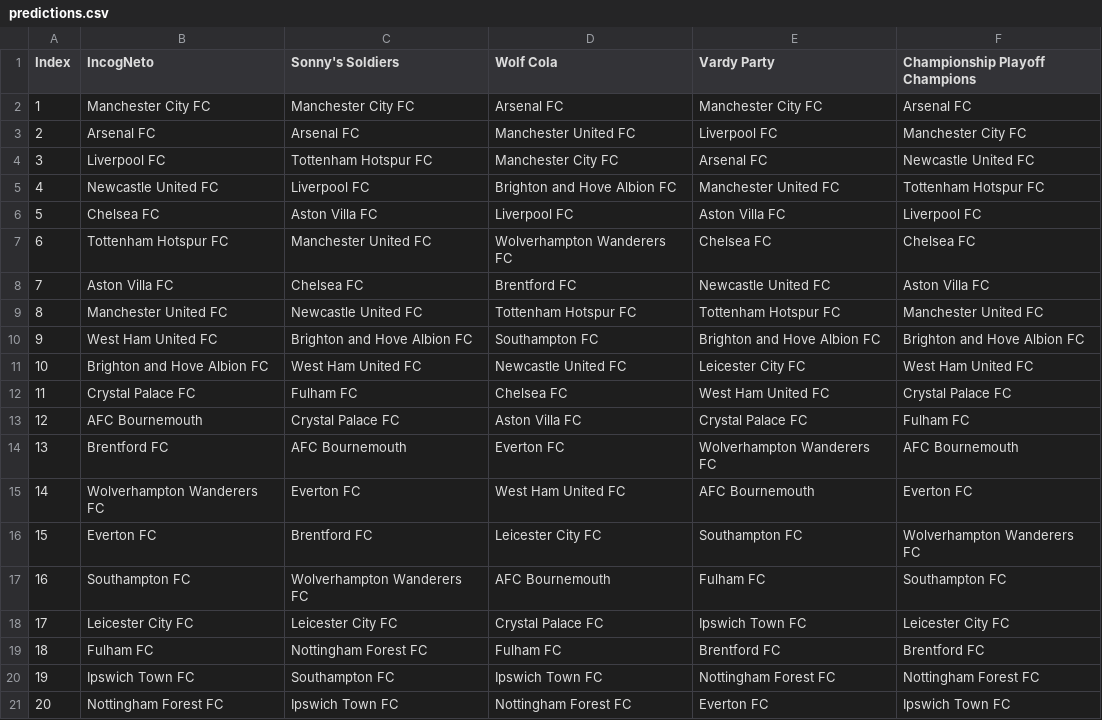
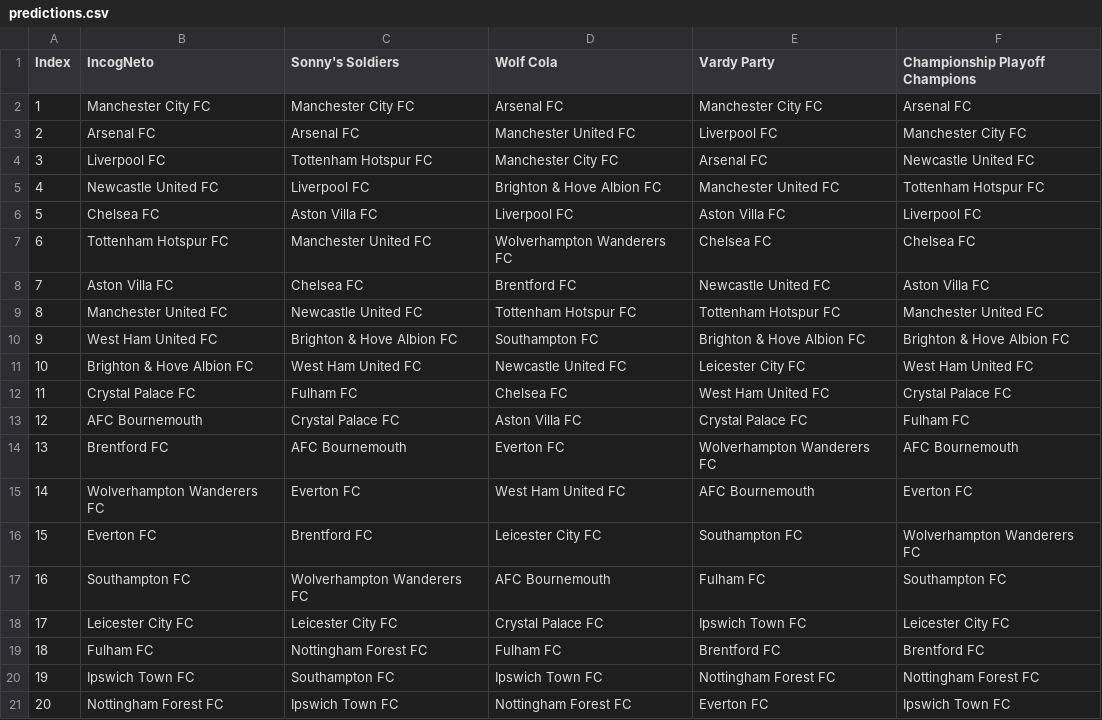
Before and after one commit to ijd5004/pl-pool, a CSV file: predictions.csv, drawn as a sheet.

Commit message:
Fix error in predictions.csv and update API

```diff
--- a/predictions.csv
+++ b/predictions.csv
@@ -4,3 +4,3 @@ Index,IncogNeto,Sonny's Soldiers,Wolf Cola,Vardy Party,Championship Playoff Cham
 3,Liverpool FC,Tottenham Hotspur FC,Manchester City FC,Arsenal FC,Newcastle United FC
-4,Newcastle United FC,Liverpool FC,Brighton and Hove Albion FC,Manchester United FC,Tottenham Hotspur FC
+4,Newcastle United FC,Liverpool FC,Brighton & Hove Albion FC,Manchester United FC,Tottenham Hotspur FC
 5,Chelsea FC,Aston Villa FC,Liverpool FC,Aston Villa FC,Liverpool FC
@@ -9,4 +9,4 @@ Index,IncogNeto,Sonny's Soldiers,Wolf Cola,Vardy Party,Championship Playoff Cham
 8,Manchester United FC,Newcastle United FC,Tottenham Hotspur FC,Tottenham Hotspur FC,Manchester United FC
-9,West Ham United FC,Brighton and Hove Albion FC,Southampton FC,Brighton and Hove Albion FC,Brighton and Hove Albion FC
-10,Brighton and Hove Albion FC,West Ham United FC,Newcastle United FC,Leicester City FC,West Ham United FC
+9,West Ham United FC,Brighton & Hove Albion FC,Southampton FC,Brighton & Hove Albion FC,Brighton & Hove Albion FC
+10,Brighton & Hove Albion FC,West Ham United FC,Newcastle United FC,Leicester City FC,West Ham United FC
 11,Crystal Palace FC,Fulham FC,Chelsea FC,West Ham United FC,Crystal Palace FC
```
Also changed, not shown: 1 other file.
